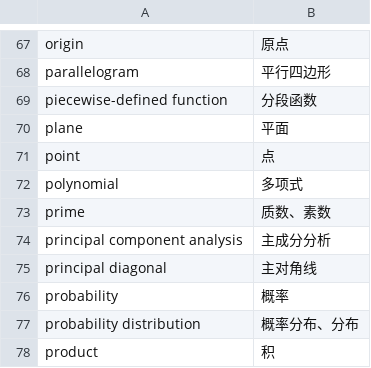
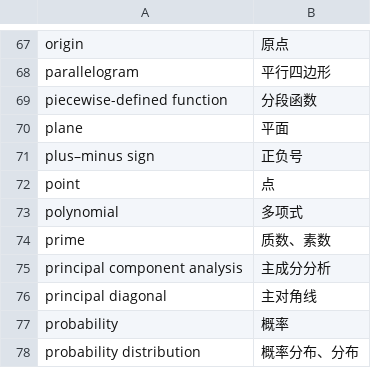
Before and after one commit to xfq/glossary, a CSV file: maths/en.csv, drawn as a sheet; only a part is shown, gaps mark what is left out; the shorter side is filled out with more unchanged rows; the diff names each change by its address in the sheet, - before the commit and + after, or states it on an @@ line.

Commit message:
Add plus–minus sign

```diff
--- a/maths/en.csv
+++ b/maths/en.csv
+row 71: plus–minus sign | 正负号
```
Also changed, not shown: 1 other file.
